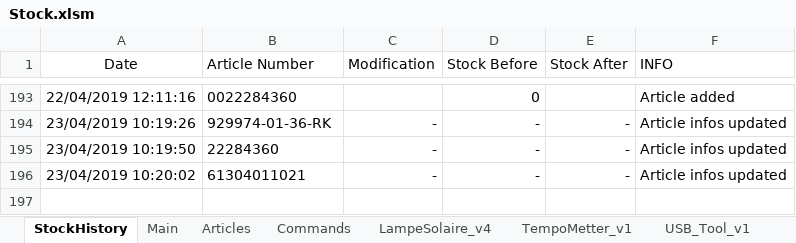
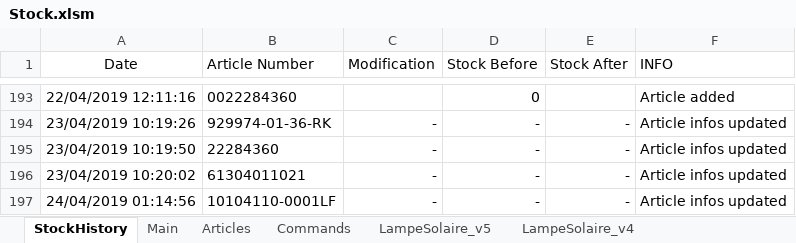
Before and after one commit to esseivan/Stock, an Excel workbook: Stock.xlsm, sheet StockHistory, drawn as a sheet; only a part is shown, gaps mark what is left out; values as stored, in another font and other column widths than the file's, no borders; conditional formats and table styles not drawn; the diff names each change by its address in the sheet, - before the commit and + after, or states it on an @@ line.

```diff
--- a/Stock.xlsm (sheet StockHistory)
+++ b/Stock.xlsm (sheet StockHistory)
+sheet tab: LampeSolaire_v5
+row 197: 24/04/2019 01:14:56 | 10104110-0001LF | - | - | - | Article infos updated
```
Also changed, not shown: sheet LampeSolaire_v4, sheet ProductConfig, sheet Articles, formulas that keep their value, src.xlsm.
